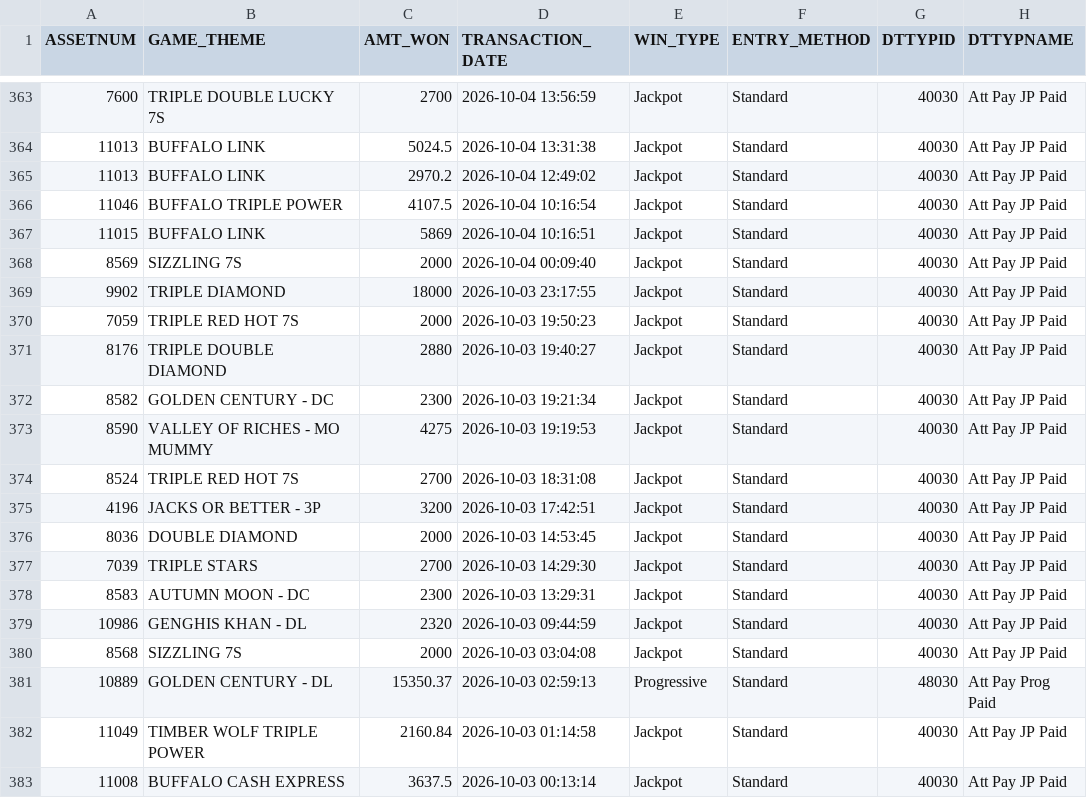
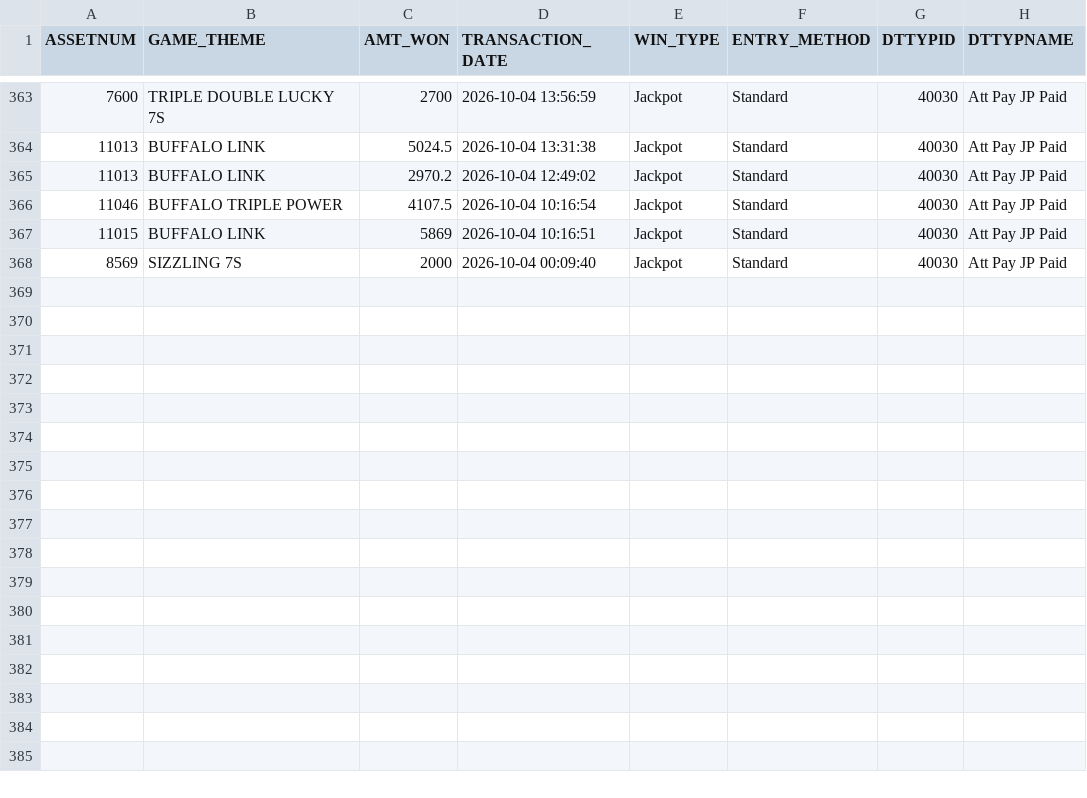
Before and after one commit to Winnercircle1/jackpot-boards, a CSV file: silver-slipper/data.csv, drawn as a sheet; only a part is shown, gaps mark what is left out; the diff names each change by its address in the sheet, - before the commit and + after, or states it on an @@ line.

Commit message:
Update silver-slipper/data.csv 2026-11-03T06:58:32.604Z

```diff
--- a/silver-slipper/data.csv
+++ b/silver-slipper/data.csv
-row 369: 9902 | TRIPLE DIAMOND | 18000 | 2026-10-03 23:17:55 | Jackpot | Standard | 40030 | Att Pay JP Paid
-row 370: 7059 | TRIPLE RED HOT 7S | 2000 | 2026-10-03 19:50:23 | Jackpot | Standard | 40030 | Att Pay JP Paid
-row 371: 8176 | TRIPLE DOUBLE DIAMOND | 2880 | 2026-10-03 19:40:27 | Jackpot | Standard | 40030 | Att Pay JP Paid
-row 372: 8582 | GOLDEN CENTURY - DC | 2300 | 2026-10-03 19:21:34 | Jackpot | Standard | 40030 | Att Pay JP Paid
-row 373: 8590 | VALLEY OF RICHES - MO MUMMY | 4275 | 2026-10-03 19:19:53 | Jackpot | Standard | 40030 | Att Pay JP Paid
-row 374: 8524 | TRIPLE RED HOT 7S | 2700 | 2026-10-03 18:31:08 | Jackpot | Standard | 40030 | Att Pay JP Paid
-row 375: 4196 | JACKS OR BETTER - 3P | 3200 | 2026-10-03 17:42:51 | Jackpot | Standard | 40030 | Att Pay JP Paid
-row 376: 8036 | DOUBLE DIAMOND | 2000 | 2026-10-03 14:53:45 | Jackpot | Standard | 40030 | Att Pay JP Paid
-row 377: 7039 | TRIPLE STARS | 2700 | 2026-10-03 14:29:30 | Jackpot | Standard | 40030 | Att Pay JP Paid
-row 378: 8583 | AUTUMN MOON - DC | 2300 | 2026-10-03 13:29:31 | Jackpot | Standard | 40030 | Att Pay JP Paid
-row 379: 10986 | GENGHIS KHAN - DL | 2320 | 2026-10-03 09:44:59 | Jackpot | Standard | 40030 | Att Pay JP Paid
-row 380: 8568 | SIZZLING 7S | 2000 | 2026-10-03 03:04:08 | Jackpot | Standard | 40030 | Att Pay JP Paid
-row 381: 10889 | GOLDEN CENTURY - DL | 15350.37 | 2026-10-03 02:59:13 | Progressive | Standard | 48030 | Att Pay Prog Paid
-row 382: 11049 | TIMBER WOLF TRIPLE POWER | 2160.84 | 2026-10-03 01:14:58 | Jackpot | Standard | 40030 | Att Pay JP Paid
-row 383: 11008 | BUFFALO CASH EXPRESS | 3637.5 | 2026-10-03 00:13:14 | Jackpot | Standard | 40030 | Att Pay JP Paid
```
